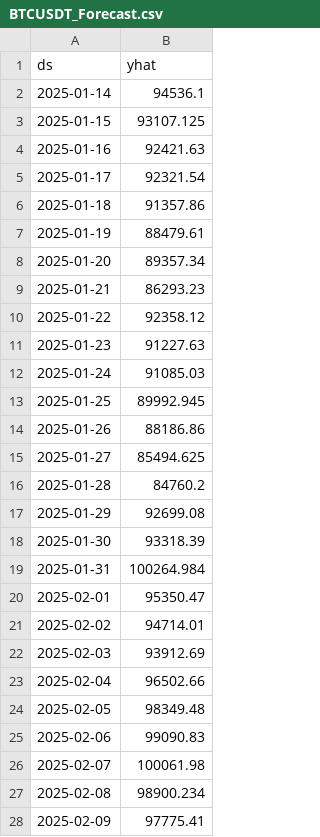
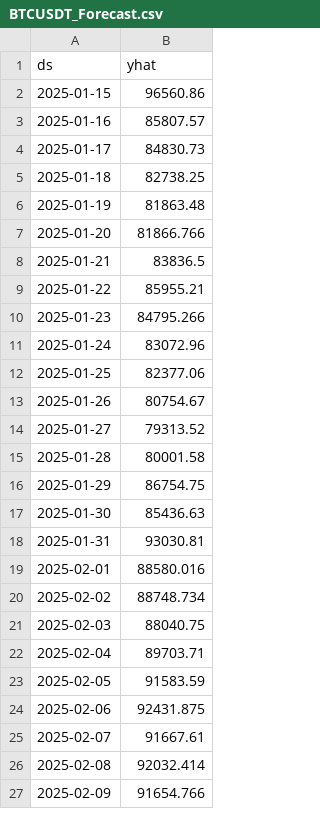
Before and after one commit to AuthornateDev/Portfolio-Optimiser-Ai-forecasting, a CSV file: artifacts/Forecasts/BTCUSDT_Forecast.csv, drawn as a sheet; only a part is shown; the diff covers the shown part only.

```diff
--- a/artifacts/Forecasts/BTCUSDT_Forecast.csv
+++ b/artifacts/Forecasts/BTCUSDT_Forecast.csv
@@ -1,28 +1,27 @@
 ds,yhat
-2025-01-14,94536.1
-2025-01-15,93107.125
-2025-01-16,92421.63
-2025-01-17,92321.54
-2025-01-18,91357.86
-2025-01-19,88479.61
-2025-01-20,89357.34
-2025-01-21,86293.23
-2025-01-22,92358.12
-2025-01-23,91227.63
-2025-01-24,91085.03
-2025-01-25,89992.945
-2025-01-26,88186.86
-2025-01-27,85494.625
-2025-01-28,84760.2
-2025-01-29,92699.08
-2025-01-30,93318.39
-2025-01-31,100264.984
-2025-02-01,95350.47
-2025-02-02,94714.01
-2025-02-03,93912.69
-2025-02-04,96502.66
-2025-02-05,98349.48
-2025-02-06,99090.83
-2025-02-07,100061.98
-2025-02-08,98900.234
-2025-02-09,97775.41
+2025-01-15,96560.86
+2025-01-16,85807.57
+2025-01-17,84830.73
+2025-01-18,82738.25
+2025-01-19,81863.48
+2025-01-20,81866.766
+2025-01-21,83836.5
+2025-01-22,85955.21
+2025-01-23,84795.266
+2025-01-24,83072.96
+2025-01-25,82377.06
+2025-01-26,80754.67
+2025-01-27,79313.52
+2025-01-28,80001.58
+2025-01-29,86754.75
+2025-01-30,85436.63
+2025-01-31,93030.81
+2025-02-01,88580.016
+2025-02-02,88748.734
+2025-02-03,88040.75
+2025-02-04,89703.71
+2025-02-05,91583.59
+2025-02-06,92431.875
+2025-02-07,91667.61
+2025-02-08,92032.414
+2025-02-09,91654.766
```
Also changed, not shown: 1 added row and 153 edited cells elsewhere in this file, artifacts/BNBUSDT_2Y.csv, artifacts/ETHUSDT_2Y.csv, 52 other files.
